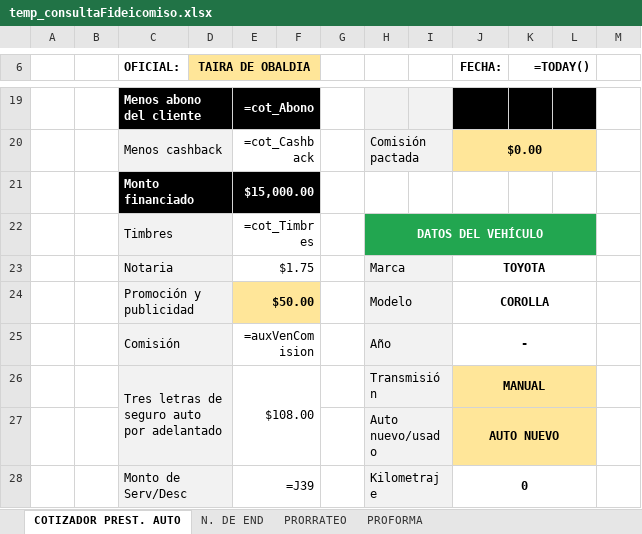
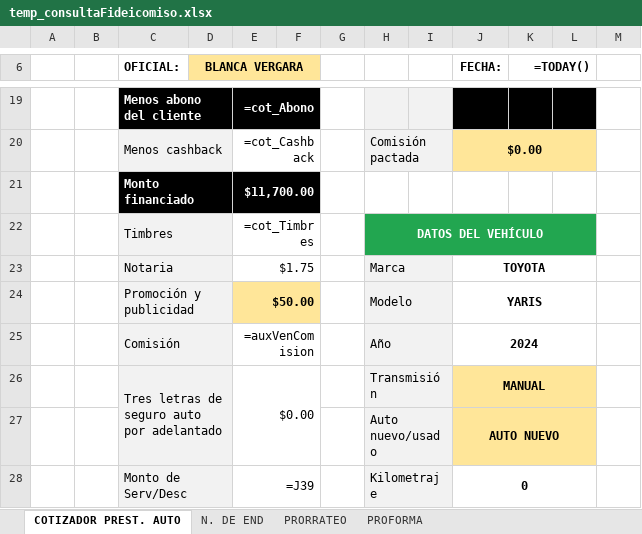
Before and after one commit to AndresRdrgz/PACIFICO, an Excel workbook: static/temp_consultaFideicomiso.xlsx, sheet COTIZADOR PREST. AUTO, drawn as a sheet; only a part is shown, gaps mark what is left out; values as stored, in another font and other column widths than the file's, no borders; formulas without a stored value are shown as written; conditional formats not drawn; the diff covers the shown part only; the diff names each change by its address in the sheet, - before the commit and + after, or states it on an @@ line.

Commit message:
pruebas odessa excel

```diff
--- a/static/temp_consultaFideicomiso.xlsx (sheet COTIZADOR PREST. AUTO)
+++ b/static/temp_consultaFideicomiso.xlsx (sheet COTIZADOR PREST. AUTO)
-D6: TAIRA DE OBALDIA
+D6: BLANCA VERGARA
-E21: $15,000.00
+E21: $11,700.00
-J24 (FECHA:): COROLLA
+J24 (FECHA:): YARIS
-J25 (FECHA:): -
+J25 (FECHA:): 2024
-E26: $108.00
+E26: $0.00
```
Also changed, not shown: 2 added rows, 2 removed rows and 18 edited cells elsewhere in this sheet, sheet PRORRATEO, 7 other files.
